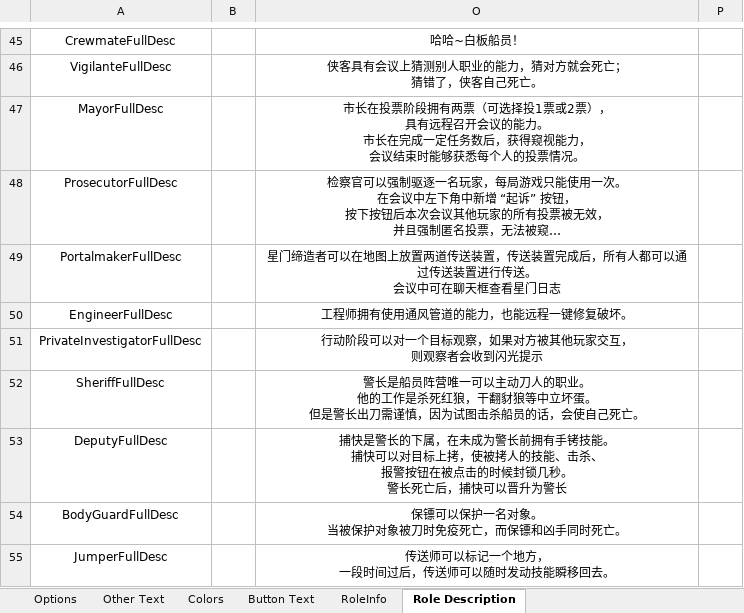
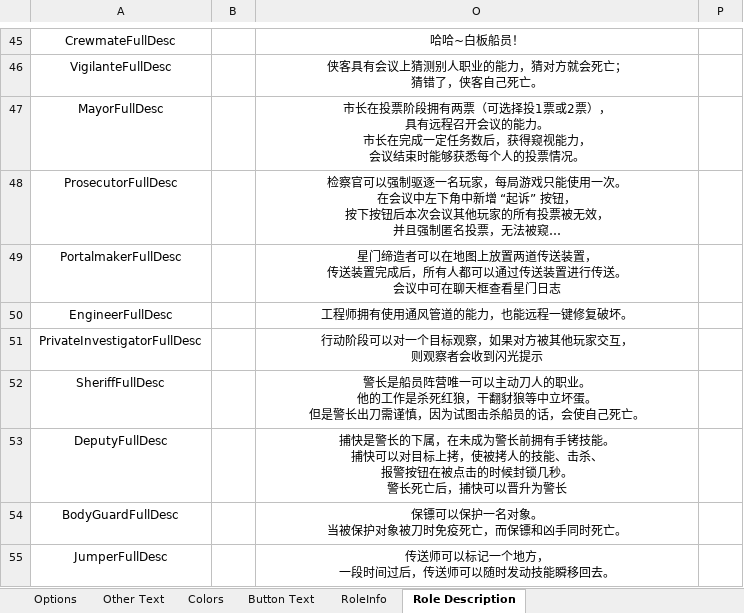
Before and after one commit to mxyx-club/TheOtherUs-Edited, an Excel workbook: Strings.xlsx, sheet Role Description, drawn as a sheet; only a part is shown, gaps mark what is left out; long unchanged cells end in …; values as stored, in another font and other column widths than the file's, no borders; ↵ is a line break in a cell; the diff covers the shown part only; the diff names each change by its address in the sheet, - before the commit and + after, or states it on an @@ line.

```diff
--- a/Strings.xlsx (sheet Role Description)
+++ b/Strings.xlsx (sheet Role Description)
-O49: …送装置，传送装置…
+O49: …送装置， ↵ 传送装置…
```
Also changed, not shown: 1 added row and 8 edited cells elsewhere in this sheet, sheet RoleInfo, 18 other files.
